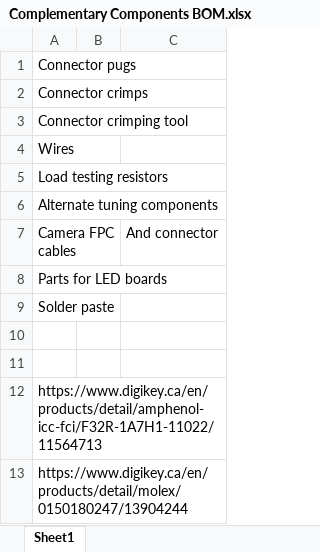
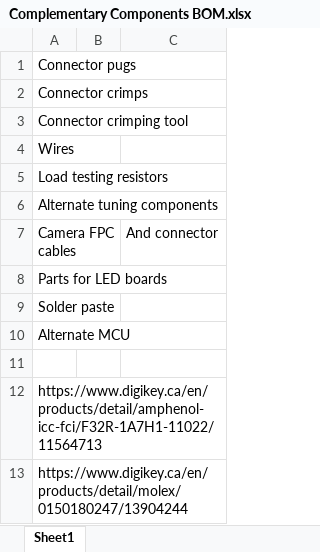
Before and after one commit to jetkov/falcon-ee, an Excel workbook: faclon-main/Complementary Components BOM.xlsx, sheet Sheet1, drawn as a sheet; values as stored, in another font and other column widths than the file's, no borders; the diff names each change by its address in the sheet, - before the commit and + after, or states it on an @@ line.

```diff
--- a/faclon-main/Complementary Components BOM.xlsx (sheet Sheet1)
+++ b/faclon-main/Complementary Components BOM.xlsx (sheet Sheet1)
-A10: (empty)
+A10: Alternate MCU
```
Also changed, not shown: 2 other files.
